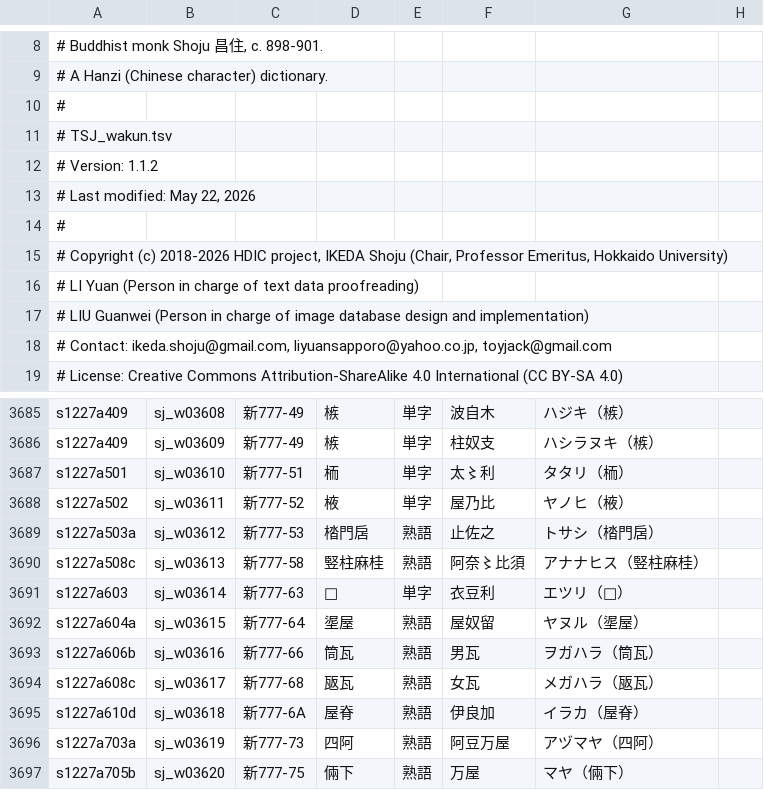
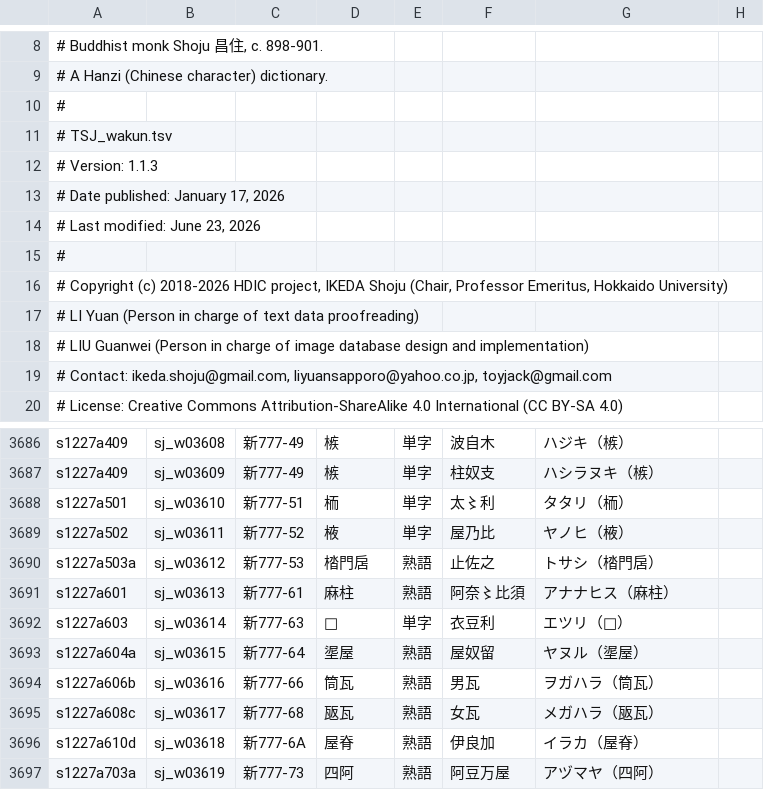
Before and after one commit to shikeda/HDIC, a TSV file: TSJ_wakun.tsv, drawn as a sheet; only a part is shown, gaps mark what is left out; the shorter side is filled out with more unchanged rows; addresses are those after the commit; rows hold the shown columns only; the diff names each change by its address in the sheet, - before the commit and + after, or states it on an @@ line.

```diff
--- a/TSJ_wakun.tsv
+++ b/TSJ_wakun.tsv
-A12: # Version: 1.1.2
+A12: # Version: 1.1.3
-A13: # Last modified: May 22, 2026
+A13: # Date published: January 17, 2026
+row 14: # Last modified: June 23, 2026
-A3691: s1227a508c
+A3691: s1227a601
-C3691: 新777-58
+C3691: 新777-61
-D3691: 竪柱麻桂
+D3691: 麻柱
-G3691: アナナヒス（竪柱麻桂）
+G3691: アナナヒス（麻柱）
```
Also changed, not shown: 2 other files.
